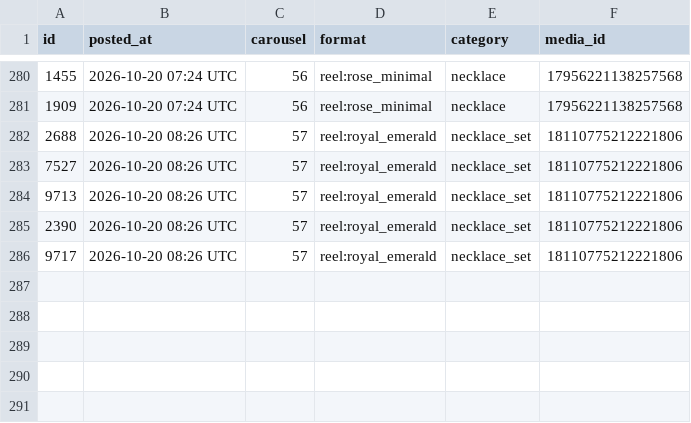
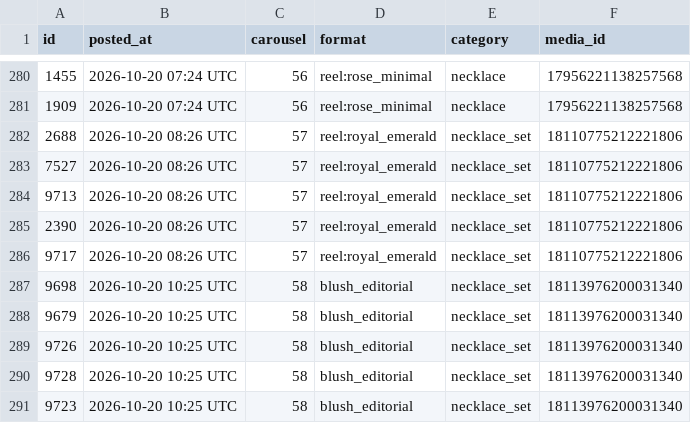
Before and after one commit to masterjewora-rgb/jewora-instagram, a CSV file: posted.csv, drawn as a sheet; only a part is shown, gaps mark what is left out; the diff names each change by its address in the sheet, - before the commit and + after, or states it on an @@ line.

```diff
--- a/posted.csv
+++ b/posted.csv
+row 287: 9698 | 2026-10-20 10:25 UTC | 58 | blush_editorial | necklace_set | 18113976200031340
+row 288: 9679 | 2026-10-20 10:25 UTC | 58 | blush_editorial | necklace_set | 18113976200031340
+row 289: 9726 | 2026-10-20 10:25 UTC | 58 | blush_editorial | necklace_set | 18113976200031340
+row 290: 9728 | 2026-10-20 10:25 UTC | 58 | blush_editorial | necklace_set | 18113976200031340
+row 291: 9723 | 2026-10-20 10:25 UTC | 58 | blush_editorial | necklace_set | 18113976200031340
```
Also changed, not shown: 1 other file.
